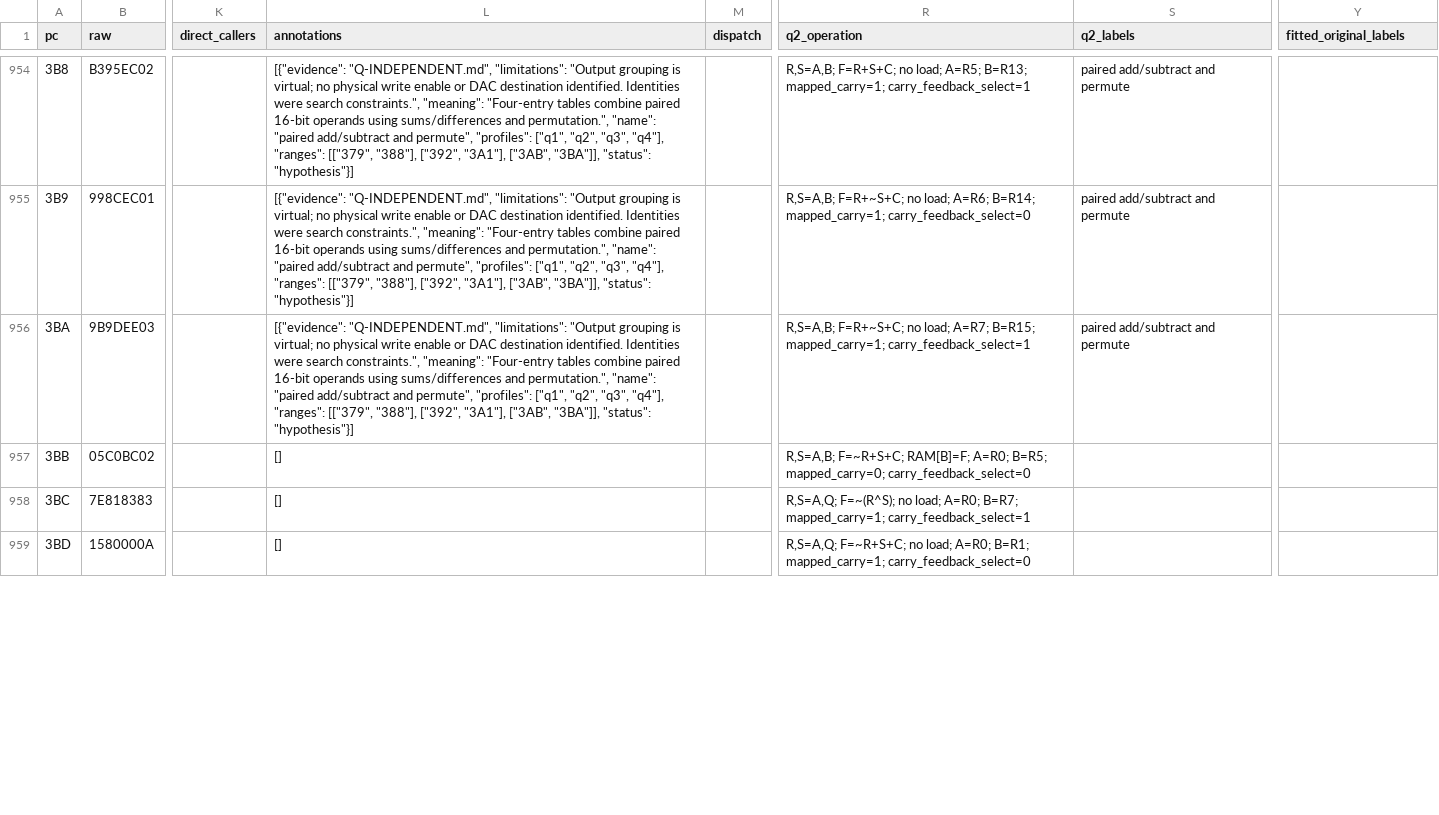
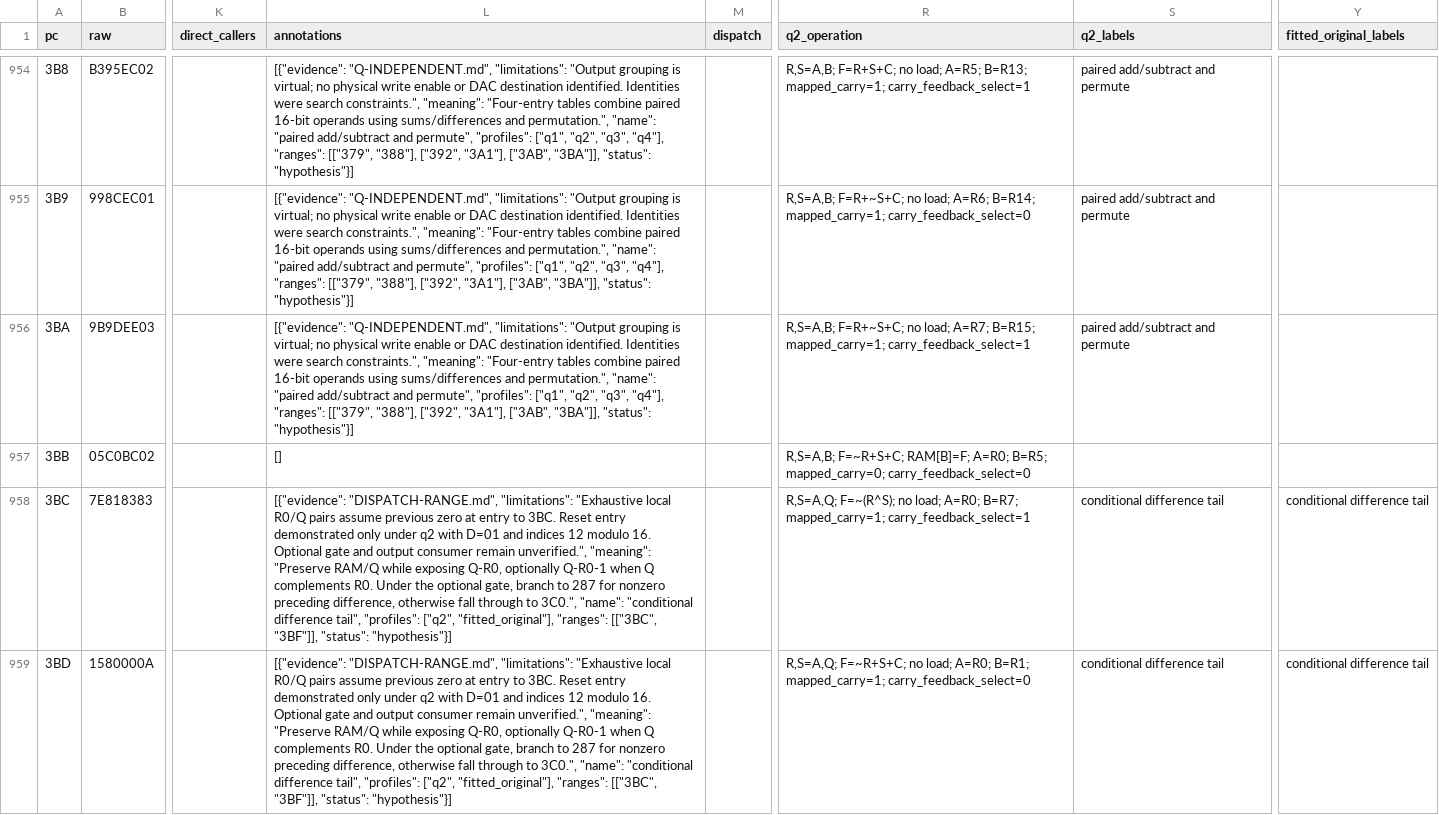
Before and after one commit to ddanila/dumps, a CSV file: nokia/data-modem-2400-2400/analysis/microcode/assumed/results/program-reading/listing.csv, drawn as a sheet; only a part is shown, gaps mark what is left out; the diff covers the shown part only; the diff names each change by its address in the sheet, - before the commit and + after, or states it on an @@ line.

Commit message:
Reach and explain conditional difference tail with wider dispatch indices

```diff
--- a/nokia/data-modem-2400-2400/analysis/microcode/assumed/results/program-reading/listing.csv
+++ b/nokia/data-modem-2400-2400/analysis/microcode/assumed/results/program-reading/listing.csv
-L958:L959 (annotations): []
+L958:L959 (annotations): [{"evidence": "DISPATCH-RANGE.md", "limitations": "Exhaustive local R0/Q pairs assume previous zero at entry to 3BC. Reset entry demonstrated only under q2 with D=01 and indices 12 modulo 16. Optional gate and output consumer remain unverified.", "meaning": "Preserve RAM/Q while exposing Q-R0, optionally Q-R0-1 when Q complements R0. Under the optional gate, branch to 287 for nonzero preceding difference, otherwise fall through to 3C0.", "name": "conditional difference tail", "profiles": ["q2", "fitted_original"], "ranges": [["3BC", "3BF"]], "status": "hypothesis"}]
-S958:S959 (q2_labels): (empty)
+S958:S959 (q2_labels): conditional difference tail
-Y958:Y959 (fitted_original_labels): (empty)
+Y958:Y959 (fitted_original_labels): conditional difference tail
```
Also changed, not shown: 6 edited cells elsewhere in this file, 30 other files.
